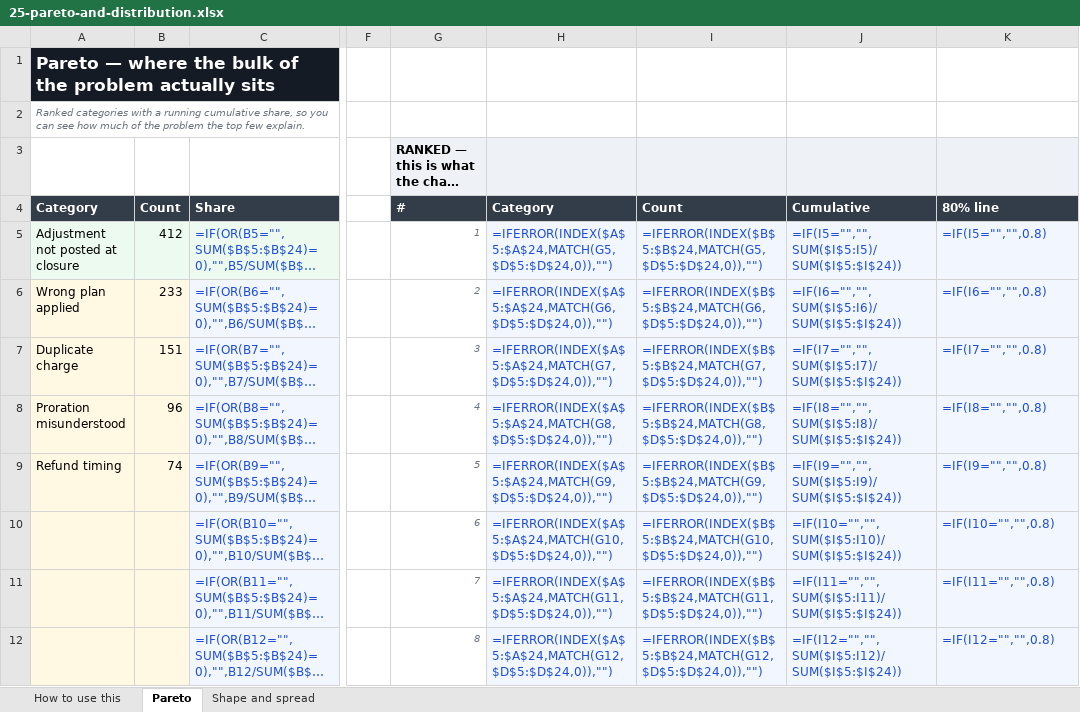
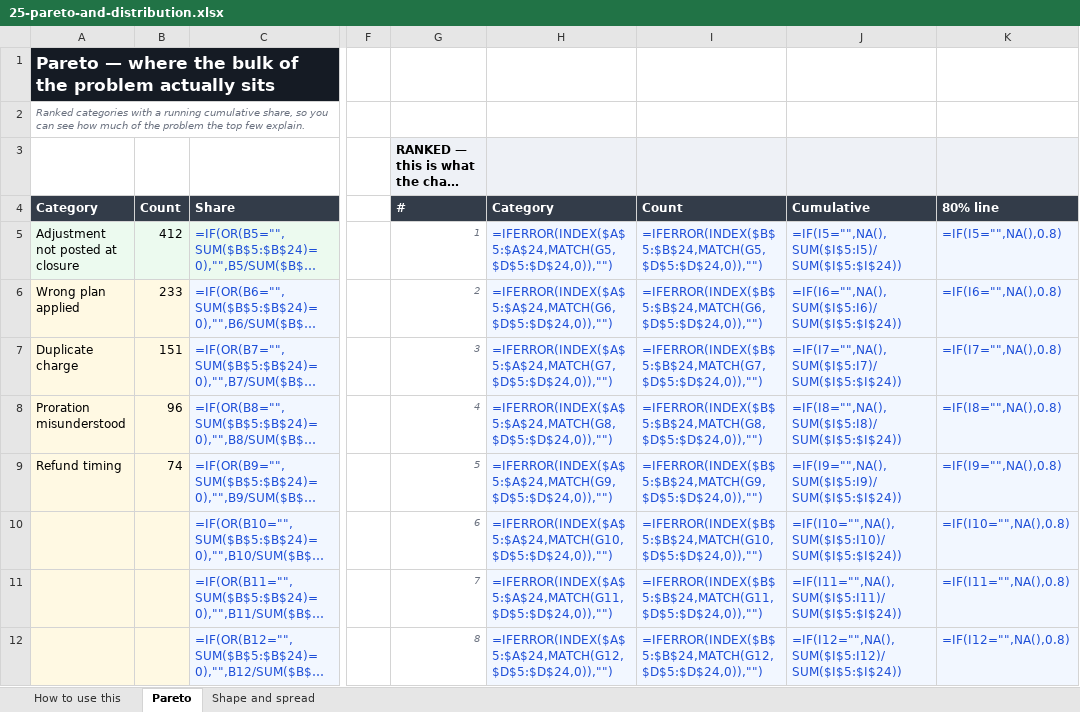
Before and after one commit to Maniwar/six-sigma-blackbelt-support-ops, an Excel workbook: templates/25-pareto-and-distribution.xlsx, sheet Pareto, drawn as a sheet; only a part is shown, gaps mark what is left out; long unchanged cells end in …; values as stored, in another font and other column widths than the file's, no borders; formulas without a stored value are shown as written; charts and pictures not drawn; the diff covers the shown part only; the diff names each change by its address in the sheet, - before the commit and + after, or states it on an @@ line.

```diff
--- a/templates/25-pareto-and-distribution.xlsx (sheet Pareto)
+++ b/templates/25-pareto-and-distribution.xlsx (sheet Pareto)
-J5 (Cumulative): =IF(I5="","",SUM($I$5:I5)/SUM($I$5:$I$24))
+J5 (Cumulative): =IF(I5="",NA(),SUM($I$5:I5)/SUM($I$5:$I$24))
-K5 (80% line): =IF(I5="","",0.8)
+K5 (80% line): =IF(I5="",NA(),0.8)
-J6 (Cumulative): =IF(I6="","",SUM($I$5:I6)/SUM($I$5:$I$24))
+J6 (Cumulative): =IF(I6="",NA(),SUM($I$5:I6)/SUM($I$5:$I$24))
-K6 (80% line): =IF(I6="","",0.8)
+K6 (80% line): =IF(I6="",NA(),0.8)
-J7 (Cumulative): =IF(I7="","",SUM($I$5:I7)/SUM($I$5:$I$24))
+J7 (Cumulative): =IF(I7="",NA(),SUM($I$5:I7)/SUM($I$5:$I$24))
-K7 (80% line): =IF(I7="","",0.8)
+K7 (80% line): =IF(I7="",NA(),0.8)
-J8 (Cumulative): =IF(I8="","",SUM($I$5:I8)/SUM($I$5:$I$24))
+J8 (Cumulative): =IF(I8="",NA(),SUM($I$5:I8)/SUM($I$5:$I$24))
-K8 (80% line): =IF(I8="","",0.8)
+K8 (80% line): =IF(I8="",NA(),0.8)
-J9 (Cumulative): =IF(I9="","",SUM($I$5:I9)/SUM($I$5:$I$24))
+J9 (Cumulative): =IF(I9="",NA(),SUM($I$5:I9)/SUM($I$5:$I$24))
-K9 (80% line): =IF(I9="","",0.8)
+K9 (80% line): =IF(I9="",NA(),0.8)
-J10 (Cumulative): =IF(I10="","",SUM($I$5:I10)/SUM($I$5:$I$24))
+J10 (Cumulative): =IF(I10="",NA(),SUM($I$5:I10)/SUM($I$5:$I$24))
-K10 (80% line): =IF(I10="","",0.8)
+K10 (80% line): =IF(I10="",NA(),0.8)
-J11 (Cumulative): =IF(I11="","",SUM($I$5:I11)/SUM($I$5:$I$24))
+J11 (Cumulative): =IF(I11="",NA(),SUM($I$5:I11)/SUM($I$5:$I$24))
-K11 (80% line): =IF(I11="","",0.8)
+K11 (80% line): =IF(I11="",NA(),0.8)
-J12 (Cumulative): =IF(I12="","",SUM($I$5:I12)/SUM($I$5:$I$24))
+J12 (Cumulative): =IF(I12="",NA(),SUM($I$5:I12)/SUM($I$5:$I$24))
-K12 (80% line): =IF(I12="","",0.8)
+K12 (80% line): =IF(I12="",NA(),0.8)
```
Also changed, not shown: 24 edited cells elsewhere in this sheet, charts or pictures, templates/20-five-whys-tree.xlsx, templates/21-cause-effect-fishbone.xlsx, 11 other files.
